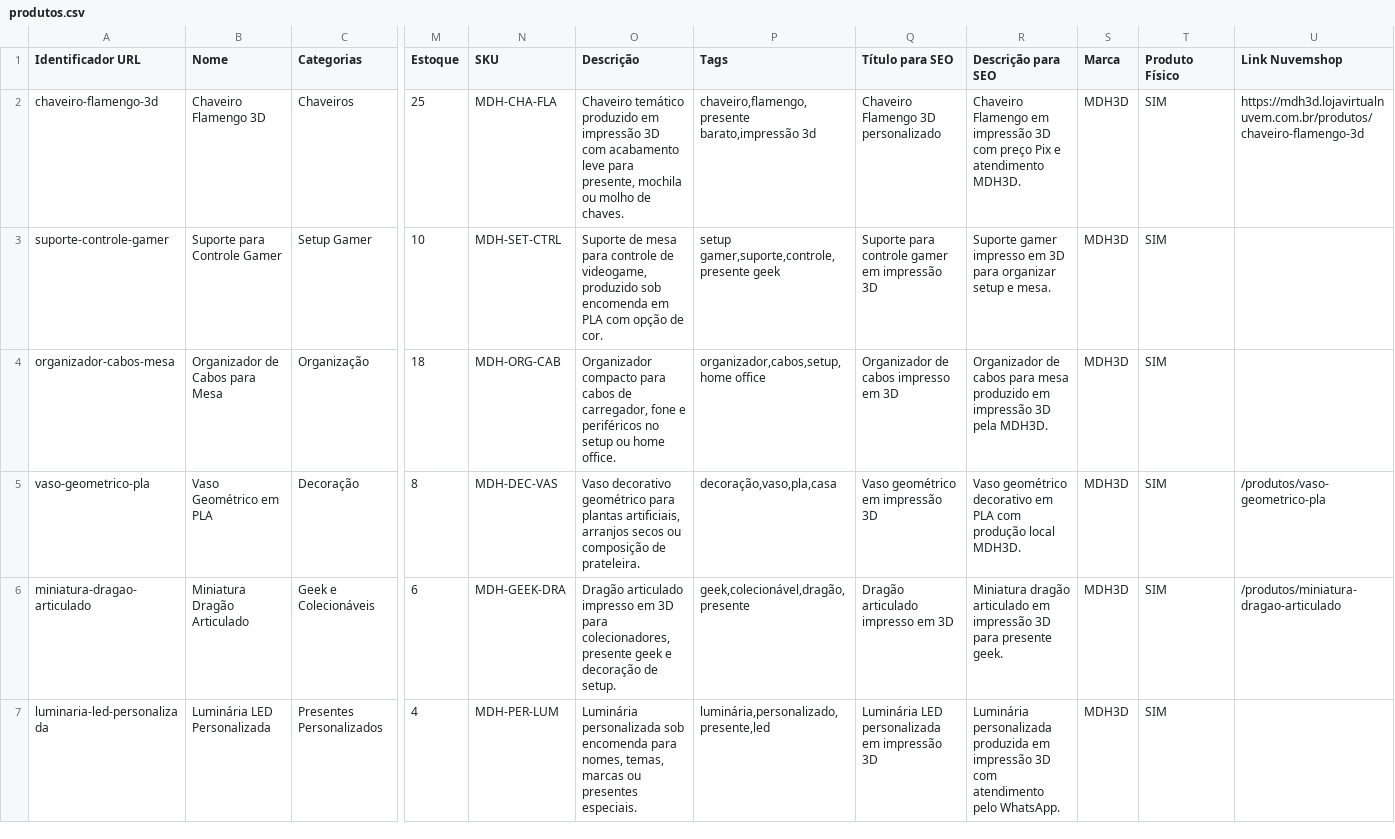
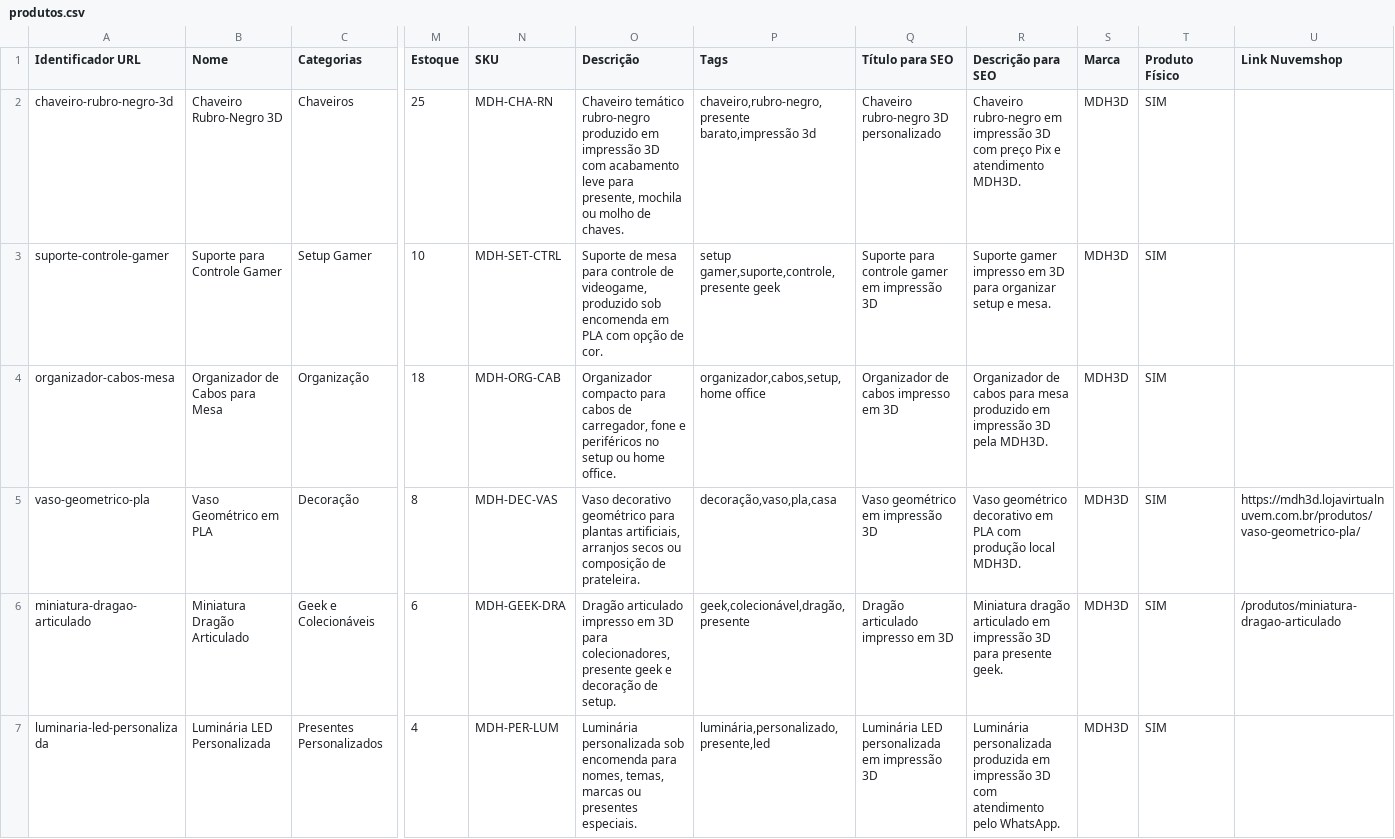
Before and after one commit to markmathiasx/secret, a CSV file: data/produtos.csv, drawn as a sheet; only a part is shown, gaps mark what is left out; the diff names each change by its address in the sheet, - before the commit and + after, or states it on an @@ line.

```diff
--- a/data/produtos.csv
+++ b/data/produtos.csv
-A2 (Identificador URL): chaveiro-flamengo-3d
+A2 (Identificador URL): chaveiro-rubro-negro-3d
-B2 (Nome): Chaveiro Flamengo 3D
+B2 (Nome): Chaveiro Rubro-Negro 3D
-N2 (SKU): MDH-CHA-FLA
+N2 (SKU): MDH-CHA-RN
-O2 (Descrição): Chaveiro temático produzido em…
+O2 (Descrição): Chaveiro temático rubro-negro produzido em…
-P2 (Tags): chaveiro,flamengo,presente barato,impressão 3d
+P2 (Tags): chaveiro,rubro-negro,presente barato,impressão 3d
-Q2 (Título para SEO): Chaveiro Flamengo 3D personalizado
+Q2 (Título para SEO): Chaveiro rubro-negro 3D personalizado
-R2 (Descrição para SEO): Chaveiro Flamengo em impressão…
+R2 (Descrição para SEO): Chaveiro rubro-negro em impressão…
-U2 (Link Nuvemshop): https://mdh3d.lojavirtualnuvem.com.br/produtos/chaveiro-flamengo-3d
+U2 (Link Nuvemshop): (empty)
-U5 (Link Nuvemshop): /produtos/vaso-geometrico-pla
+U5 (Link Nuvemshop): https://mdh3d.lojavirtualnuvem.com.br/produtos/vaso-geometrico-pla/
```
Also changed, not shown: 48 other files.
